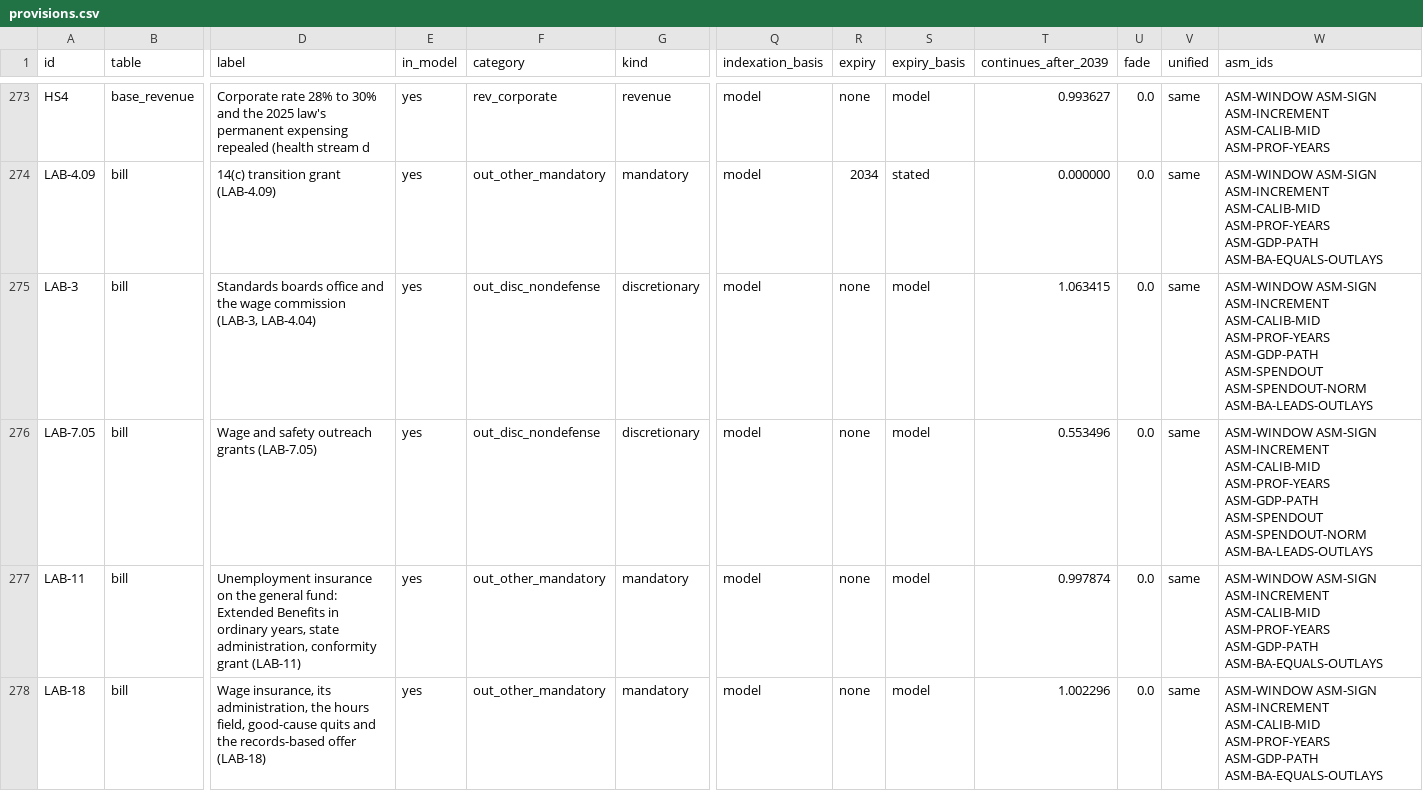
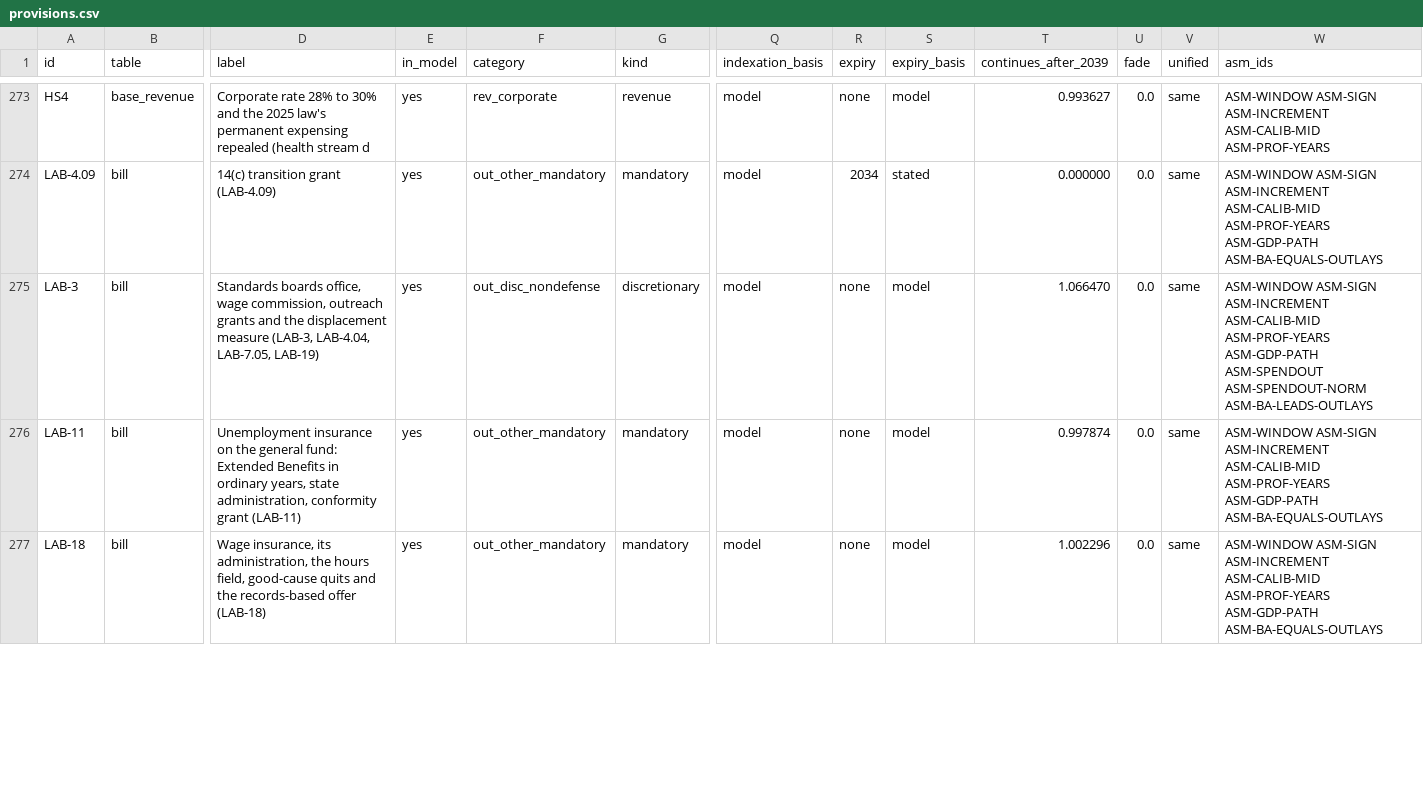
Before and after one commit to fm58cn6g4d-stack/project-2050, a CSV file: models/data/budget/provisions.csv, drawn as a sheet; only a part is shown, gaps mark what is left out; rows hold the shown columns only; the diff covers the shown part only; the diff names each change by its address in the sheet, - before the commit and + after, or states it on an @@ line.

```diff
--- a/models/data/budget/provisions.csv
+++ b/models/data/budget/provisions.csv
-D275 (label): Standards boards office and the wage commission (LAB-3, LAB-4.04)
+D275 (label): Standards boards office, wage commission, outreach grants and the displacement measure (LAB-3, LAB-4.04, LAB-7.05, LAB-19)
-T275 (continues_after_2039): 1.063415
+T275 (continues_after_2039): 1.066470
-row 276: LAB-7.05 | bill | Wage and safety outreach grants (LAB-7.05) | yes | out_disc_nondefense | discretionary | model | none | model | 0.553496 | 0.0 | same | ASM-WINDOW ASM-SIGN ASM-INCREMENT ASM-CALIB-MID ASM-PROF-YEARS ASM-GDP-PATH ASM-SPENDOUT ASM-SPENDOUT-NORM ASM-BA-LEADS-OUTLAYS
```
Also changed, not shown: 1 removed row and 3 edited cells elsewhere in this file, legacy/sources/fiscal-recovery-inventory.csv, models/data/inputs/fiscal-profiles.csv, 27 other files.
